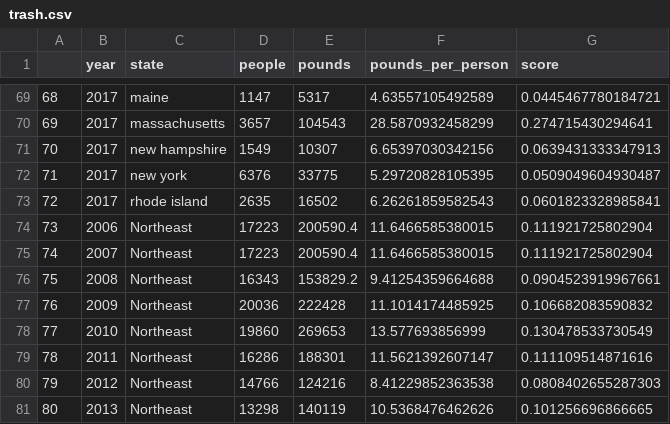
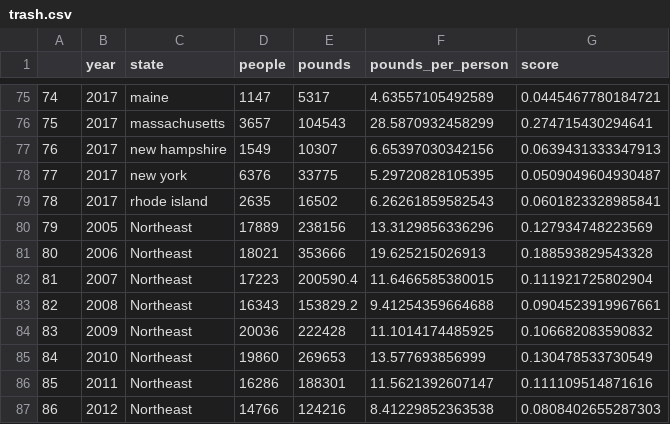
Before and after one commit to OHI-Northeast/ne-prep, a CSV file: prep/cw/data/trash.csv, drawn as a sheet; only a part is shown, gaps mark what is left out; the shorter side is filled out with more unchanged rows; addresses are those after the commit; the diff covers the shown part only; the diff names each change by its address in the sheet, - before the commit and + after, or states it on an @@ line.

```diff
--- a/prep/cw/data/trash.csv
+++ b/prep/cw/data/trash.csv
@@ column A renumbered from row 8 down @@
+row 80: 79 | 2005 | Northeast | 17889 | 238156 | 13.3129856336296 | 0.127934748223569
-D81 (people): 17223
+D81 (people): 18021
-E81 (pounds): 200590.4
+E81 (pounds): 353666
-F81 (pounds_per_person): 11.6466585380015
+F81 (pounds_per_person): 19.625215026913
-G81 (score): 0.111921725802904
+G81 (score): 0.188593829543328
```
Also changed, not shown: 6 added rows and 24 edited cells elsewhere in this file, prep/cw/data/region_layer_scores.csv, 5 other files.
